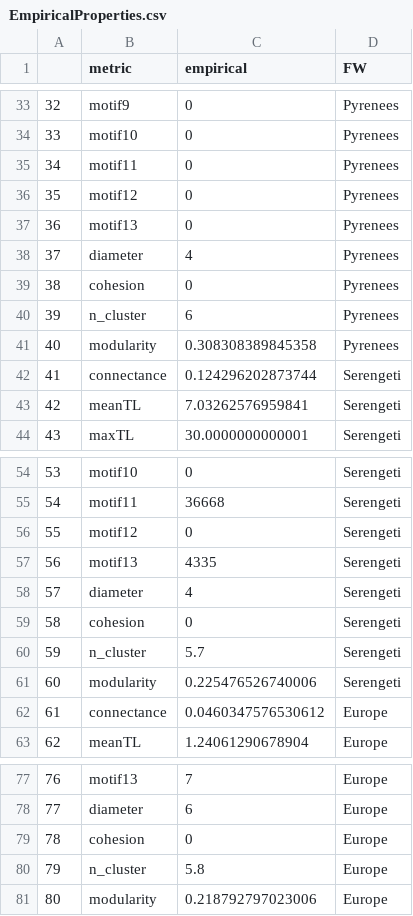
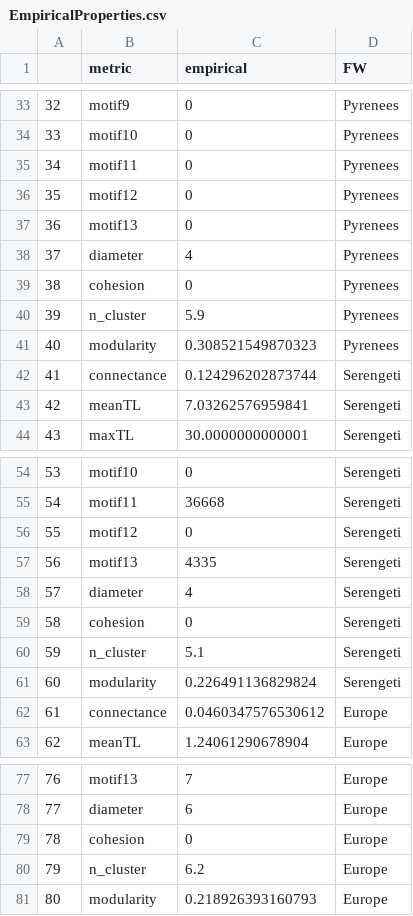
Before and after one commit to MJousse/Chapt-NicheSpace, a CSV file: data/checkpoints/EmpiricalProperties.csv, drawn as a sheet; only a part is shown, gaps mark what is left out.

```diff
--- a/data/checkpoints/EmpiricalProperties.csv
+++ b/data/checkpoints/EmpiricalProperties.csv
@@ -39,4 +39,4 @@
 "38","cohesion",0,"Pyrenees"
-"39","n_cluster",6,"Pyrenees"
-"40","modularity",0.308308389845358,"Pyrenees"
+"39","n_cluster",5.9,"Pyrenees"
+"40","modularity",0.308521549870323,"Pyrenees"
 "41","connectance",0.124296202873744,"Serengeti"
@@ -59,4 +59,4 @@
 "58","cohesion",0,"Serengeti"
-"59","n_cluster",5.7,"Serengeti"
-"60","modularity",0.225476526740006,"Serengeti"
+"59","n_cluster",5.1,"Serengeti"
+"60","modularity",0.226491136829824,"Serengeti"
 "61","connectance",0.0460347576530612,"Europe"
@@ -79,3 +79,3 @@
 "78","cohesion",0,"Europe"
-"79","n_cluster",5.8,"Europe"
-"80","modularity",0.218792797023006,"Europe"
+"79","n_cluster",6.2,"Europe"
+"80","modularity",0.218926393160793,"Europe"
```
Also changed, not shown: 1 other file.
